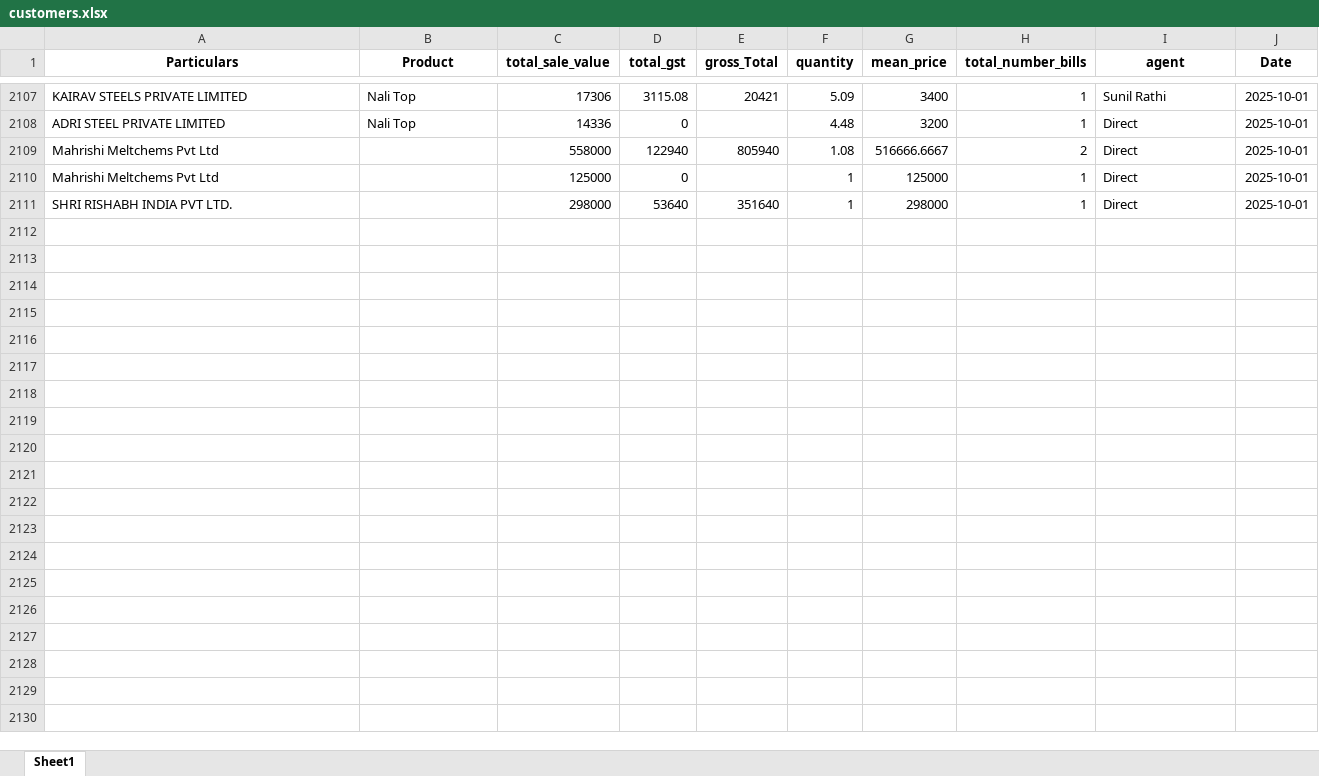
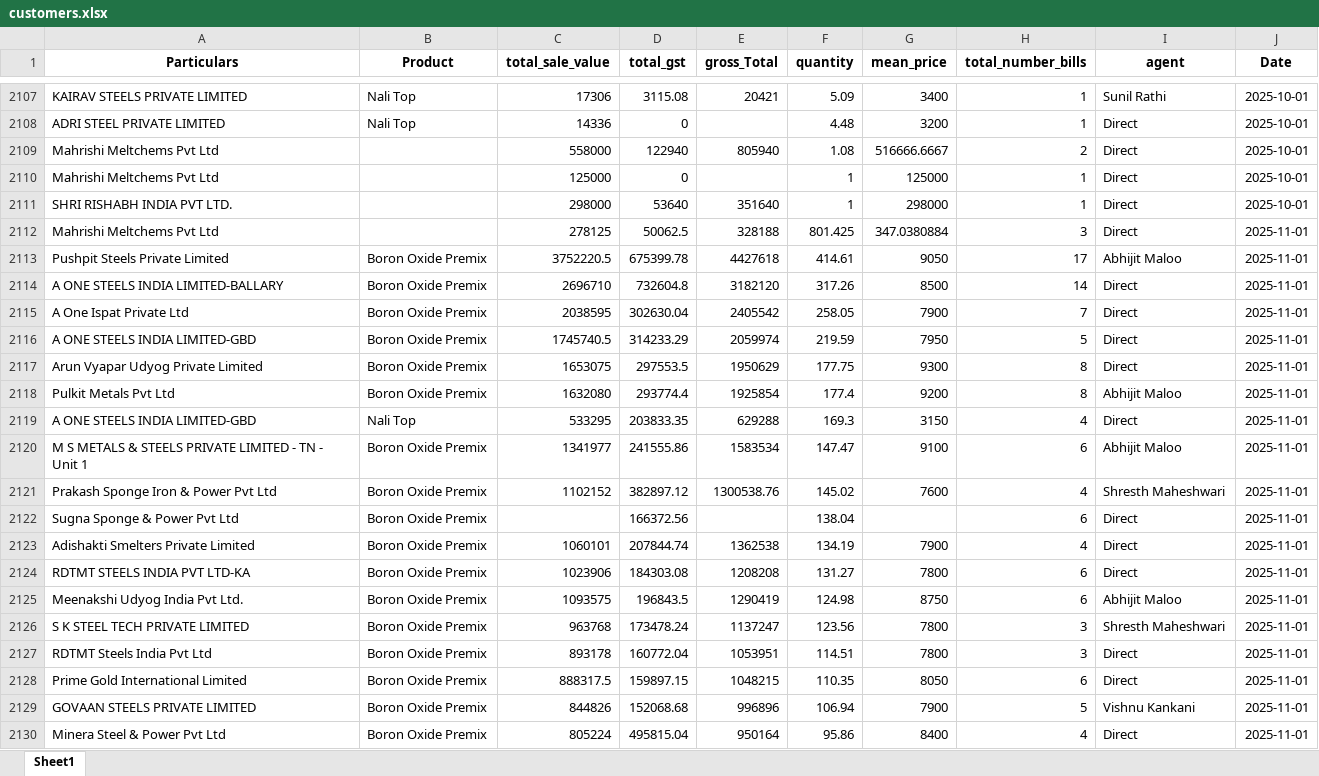
Before and after one commit to obhutara/SalesDashboard, an Excel workbook: src/customers.xlsx, sheet Sheet1, drawn as a sheet; only a part is shown, gaps mark what is left out; values as stored, in another font and other column widths than the file's, no borders; the diff covers the shown part only; the diff names each change by its address in the sheet, - before the commit and + after, or states it on an @@ line.

```diff
--- a/src/customers.xlsx (sheet Sheet1)
+++ b/src/customers.xlsx (sheet Sheet1)
+row 2112: Mahrishi Meltchems Pvt Ltd |  | 278125 | 50062.5 | 328188 | 801.425 | 347.0380884 | 3 | Direct | 2025-11-01
+row 2113: Pushpit Steels Private Limited | Boron Oxide Premix | 3752220.5 | 675399.78 | 4427618 | 414.61 | 9050 | 17 | Abhijit Maloo | 2025-11-01
+row 2114: A ONE STEELS INDIA LIMITED-BALLARY | Boron Oxide Premix | 2696710 | 732604.8 | 3182120 | 317.26 | 8500 | 14 | Direct | 2025-11-01
+row 2115: A One Ispat Private Ltd | Boron Oxide Premix | 2038595 | 302630.04 | 2405542 | 258.05 | 7900 | 7 | Direct | 2025-11-01
+row 2116: A ONE STEELS INDIA LIMITED-GBD | Boron Oxide Premix | 1745740.5 | 314233.29 | 2059974 | 219.59 | 7950 | 5 | Direct | 2025-11-01
+row 2117: Arun Vyapar Udyog Private Limited | Boron Oxide Premix | 1653075 | 297553.5 | 1950629 | 177.75 | 9300 | 8 | Direct | 2025-11-01
+row 2118: Pulkit Metals Pvt Ltd | Boron Oxide Premix | 1632080 | 293774.4 | 1925854 | 177.4 | 9200 | 8 | Abhijit Maloo | 2025-11-01
+row 2119: A ONE STEELS INDIA LIMITED-GBD | Nali Top | 533295 | 203833.35 | 629288 | 169.3 | 3150 | 4 | Direct | 2025-11-01
+row 2120: M S METALS & STEELS PRIVATE LIMITED - TN - Unit 1 | Boron Oxide Premix | 1341977 | 241555.86 | 1583534 | 147.47 | 9100 | 6 | Abhijit Maloo | 2025-11-01
+row 2121: Prakash Sponge Iron & Power Pvt Ltd | Boron Oxide Premix | 1102152 | 382897.12 | 1300538.76 | 145.02 | 7600 | 4 | Shresth Maheshwari | 2025-11-01
+row 2122: Sugna Sponge & Power Pvt Ltd | Boron Oxide Premix |  | 166372.56 |  | 138.04 |  | 6 | Direct | 2025-11-01
+row 2123: Adishakti Smelters Private Limited | Boron Oxide Premix | 1060101 | 207844.74 | 1362538 | 134.19 | 7900 | 4 | Direct | 2025-11-01
+row 2124: RDTMT STEELS INDIA PVT LTD-KA | Boron Oxide Premix | 1023906 | 184303.08 | 1208208 | 131.27 | 7800 | 6 | Direct | 2025-11-01
+row 2125: Meenakshi Udyog India Pvt Ltd. | Boron Oxide Premix | 1093575 | 196843.5 | 1290419 | 124.98 | 8750 | 6 | Abhijit Maloo | 2025-11-01
+row 2126: S K STEEL TECH PRIVATE LIMITED | Boron Oxide Premix | 963768 | 173478.24 | 1137247 | 123.56 | 7800 | 3 | Shresth Maheshwari | 2025-11-01
+row 2127: RDTMT Steels India Pvt Ltd | Boron Oxide Premix | 893178 | 160772.04 | 1053951 | 114.51 | 7800 | 3 | Direct | 2025-11-01
+row 2128: Prime Gold International Limited | Boron Oxide Premix | 888317.5 | 159897.15 | 1048215 | 110.35 | 8050 | 6 | Direct | 2025-11-01
+row 2129: GOVAAN STEELS PRIVATE LIMITED | Boron Oxide Premix | 844826 | 152068.68 | 996896 | 106.94 | 7900 | 5 | Vishnu Kankani | 2025-11-01
+row 2130: Minera Steel & Power Pvt Ltd | Boron Oxide Premix | 805224 | 495815.04 | 950164 | 95.86 | 8400 | 4 | Direct | 2025-11-01
```
Also changed, not shown: 31 added rows elsewhere in this sheet, 1 other file.
